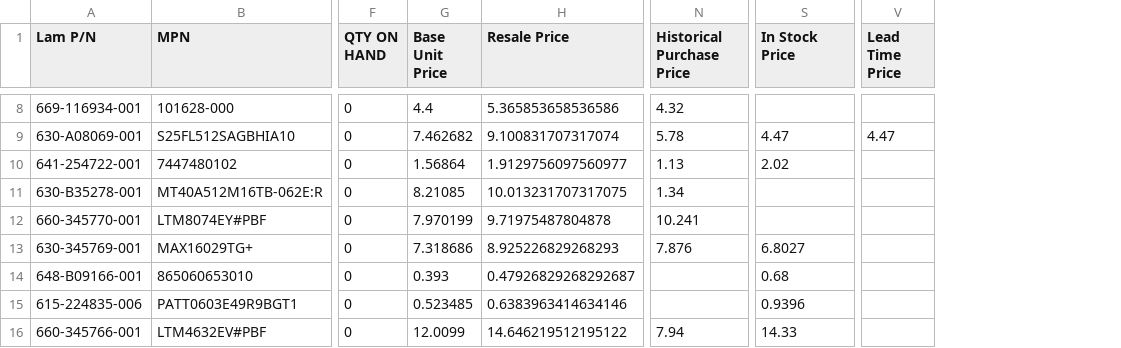
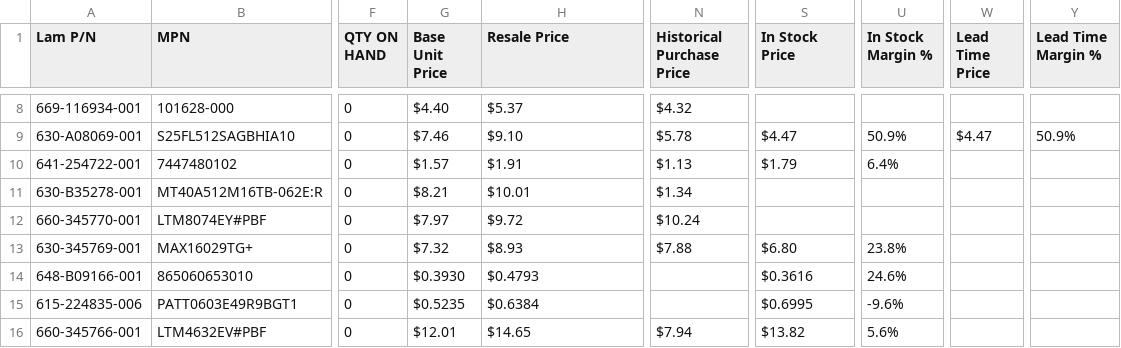
Before and after one commit to AstuteGroup/astute-workinstructions, a CSV file: Trading Analysis/LAM Kitting Reorder/output/LAM_Reorder_Alerts_2026-03-17_sourced.csv, drawn as a sheet; only a part is shown, gaps mark what is left out; addresses are those after the commit; the diff covers the shown part only; the diff names each change by its address in the sheet, - before the commit and + after, or states it on an @@ line.

```diff
--- a/Trading Analysis/LAM Kitting Reorder/output/LAM_Reorder_Alerts_2026-03-17_sourced.csv
+++ b/Trading Analysis/LAM Kitting Reorder/output/LAM_Reorder_Alerts_2026-03-17_sourced.csv
+column U (In Stock Margin %), rows 9-16: 50.9% | 6.4% |  |  | 23.8% | 24.6% | -9.6% | 5.6%
+column Y (Lead Time Margin %), row 9: 50.9%
-G8 (Base Unit Price): 4.4
+G8 (Base Unit Price): $4.40
-H8 (Resale Price): 5.365853658536586
+H8 (Resale Price): $5.37
-N8 (Historical Purchase Price): 4.32
+N8 (Historical Purchase Price): $4.32
-G9 (Base Unit Price): 7.462682
+G9 (Base Unit Price): $7.46
-H9 (Resale Price): 9.100831707317074
+H9 (Resale Price): $9.10
-N9 (Historical Purchase Price): 5.78
+N9 (Historical Purchase Price): $5.78
-S9 (In Stock Price): 4.47
+S9 (In Stock Price): $4.47
-W9 (Lead Time Price): 4.47
+W9 (Lead Time Price): $4.47
-G10 (Base Unit Price): 1.56864
+G10 (Base Unit Price): $1.57
-H10 (Resale Price): 1.9129756097560977
+H10 (Resale Price): $1.91
-N10 (Historical Purchase Price): 1.13
+N10 (Historical Purchase Price): $1.13
-S10 (In Stock Price): 2.02
+S10 (In Stock Price): $1.79
-G11 (Base Unit Price): 8.21085
+G11 (Base Unit Price): $8.21
-H11 (Resale Price): 10.013231707317075
+H11 (Resale Price): $10.01
-N11 (Historical Purchase Price): 1.34
+N11 (Historical Purchase Price): $1.34
-G12 (Base Unit Price): 7.970199
+G12 (Base Unit Price): $7.97
-H12 (Resale Price): 9.71975487804878
+H12 (Resale Price): $9.72
-N12 (Historical Purchase Price): 10.241
+N12 (Historical Purchase Price): $10.24
-G13 (Base Unit Price): 7.318686
+G13 (Base Unit Price): $7.32
-H13 (Resale Price): 8.925226829268293
+H13 (Resale Price): $8.93
-N13 (Historical Purchase Price): 7.876
+N13 (Historical Purchase Price): $7.88
-S13 (In Stock Price): 6.8027
+S13 (In Stock Price): $6.80
-G14 (Base Unit Price): 0.393
+G14 (Base Unit Price): $0.3930
-H14 (Resale Price): 0.47926829268292687
+H14 (Resale Price): $0.4793
-S14 (In Stock Price): 0.68
+S14 (In Stock Price): $0.3616
-G15 (Base Unit Price): 0.523485
+G15 (Base Unit Price): $0.5235
-H15 (Resale Price): 0.6383963414634146
+H15 (Resale Price): $0.6384
-S15 (In Stock Price): 0.9396
+S15 (In Stock Price): $0.6995
-G16 (Base Unit Price): 12.0099
+G16 (Base Unit Price): $12.01
-H16 (Resale Price): 14.646219512195122
+H16 (Resale Price): $14.65
-N16 (Historical Purchase Price): 7.94
+N16 (Historical Purchase Price): $7.94
-S16 (In Stock Price): 14.33
+S16 (In Stock Price): $13.82
```
Also changed, not shown: 109 edited cells elsewhere in this file, 2 other files.
